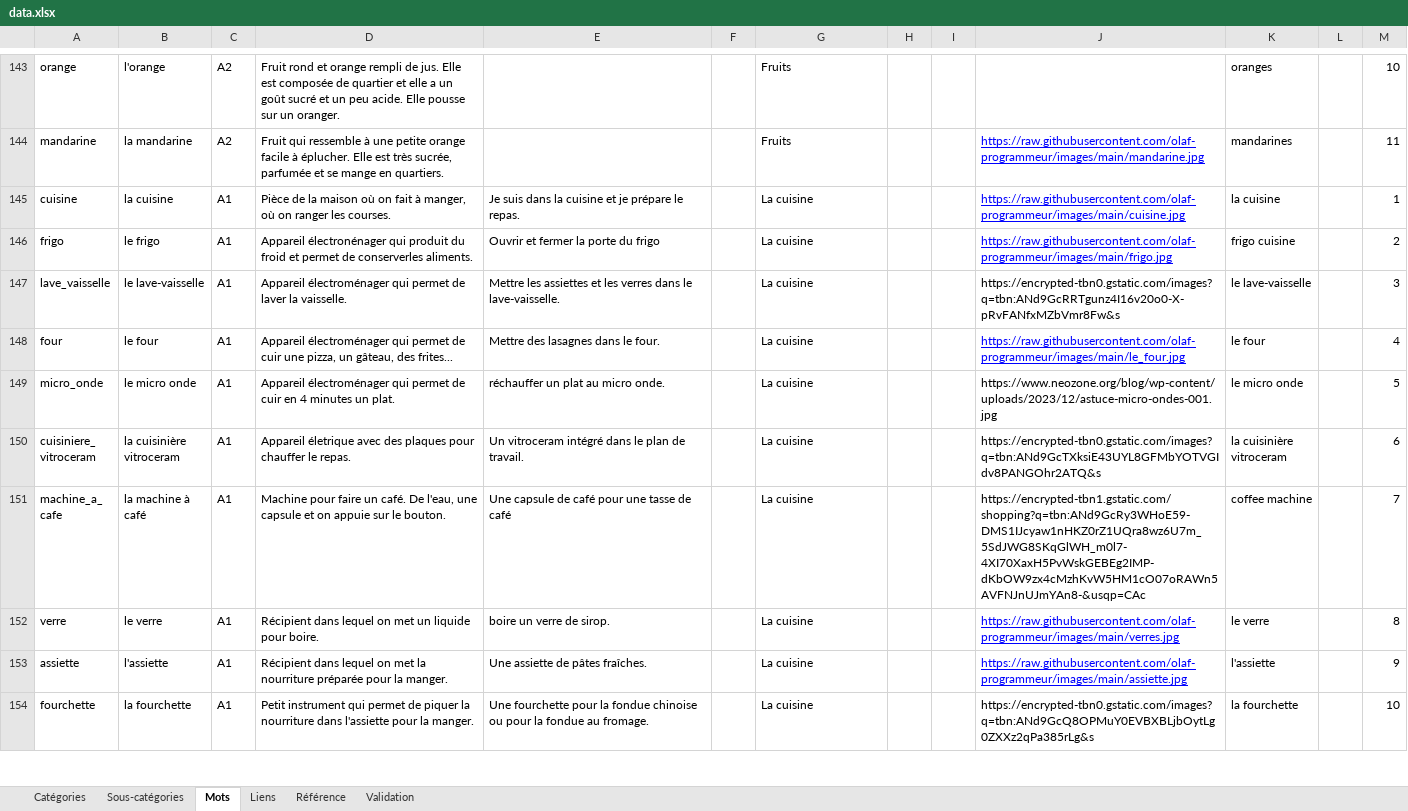
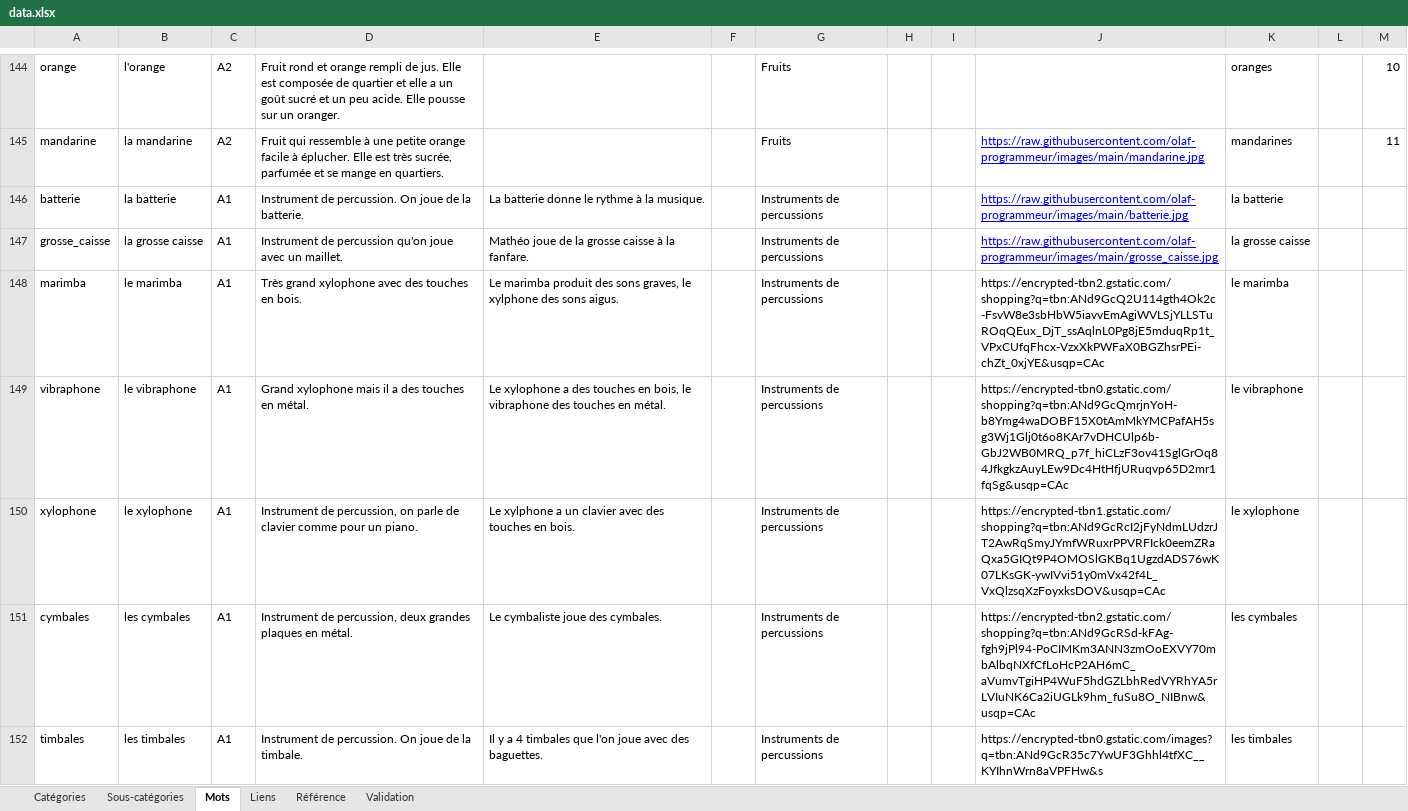
Before and after one commit to olaf-programmeur/vocab-app, an Excel workbook: public/data.xlsx, sheet Mots, drawn as a sheet; only a part is shown, gaps mark what is left out; the shorter side is filled out with more unchanged rows; values as stored, in another font and other column widths than the file's, no borders; the diff covers the shown part only; the diff names each change by its address in the sheet, - before the commit and + after, or states it on an @@ line.

Commit message:
Add files via upload

```diff
--- a/public/data.xlsx (sheet Mots)
+++ b/public/data.xlsx (sheet Mots)
+row 146: batterie | la batterie | A1 | Instrument de percussion. On joue de la batterie. | La batterie donne le rythme à la musique. |  | Instruments de percussions |  |  | https://raw.githubusercontent.com/olaf-programmeur/images/main/batterie.jpg | la batterie
+row 147: grosse_caisse | la grosse caisse | A1 | Instrument de percussion qu'on joue avec un maillet. | Mathéo joue de la grosse caisse à la fanfare. |  | Instruments de percussions |  |  | https://raw.githubusercontent.com/olaf-programmeur/images/main/grosse_caisse.jpg | la grosse caisse
+row 148: marimba | le marimba | A1 | Très grand xylophone avec des touches en bois. | Le marimba produit des sons graves, le xylphone des sons aigus. |  | Instruments de percussions |  |  | https://encrypted-tbn2.gstatic.com/shopping?q=tbn:ANd9GcQ2U114gth4Ok2c-FsvW8e3sbHbW5iavvEmAgiWVLSjYLLSTuROqQEux_DjT_ssAqlnL0Pg8jE5mduqRp1t_VPxCUfqFhcx-VzxXkPWFaX0BGZhsrPEi-chZt_0xjYE&usqp=CAc | le marimba
+row 149: vibraphone | le vibraphone | A1 | Grand xylophone mais il a des touches en métal. | Le xylophone a des touches en bois, le vibraphone des touches en métal. |  | Instruments de percussions |  |  | https://encrypted-tbn0.gstatic.com/shopping?q=tbn:ANd9GcQmrjnYoH-b8Ymg4waDOBF15X0tAmMkYMCPafAH5sg3Wj1Glj0t6o8KAr7vDHCUlp6b-GbJ2WB0MRQ_p7f_hiCLzF3ov41SglGrOq84JfkgkzAuyLEw9Dc4HtHfjURuqvp65D2mr1fqSg&usqp=CAc | le vibraphone
+row 150: xylophone | le xylophone | A1 | Instrument de percussion, on parle de clavier comme pour un piano. | Le xylphone a un clavier avec des touches en bois. |  | Instruments de percussions |  |  | https://encrypted-tbn1.gstatic.com/shopping?q=tbn:ANd9GcRcI2jFyNdmLUdzrJT2AwRqSmyJYmfWRuxrPPVRFIck0eemZRaQxa5GIQt9P4OMOSlGKBq1UgzdADS76wK07LKsGK-ywIVvi51y0mVx42f4L_VxQlzsqXzFoyxksDOV&usqp=CAc | le xylophone
+row 151: cymbales | les cymbales | A1 | Instrument de percussion, deux grandes plaques en métal. | Le cymbaliste joue des cymbales. |  | Instruments de percussions |  |  | https://encrypted-tbn2.gstatic.com/shopping?q=tbn:ANd9GcRSd-kFAg-fgh9jPl94-PoCIMKm3ANN3zmOoEXVY70mbAlbqNXfCfLoHcP2AH6mC_aVumvTgiHP4WuF5hdGZLbhRedVYRhYA5rLVIuNK6Ca2iUGLk9hm_fuSu8O_NIBnw&usqp=CAc | les cymbales
+row 152: timbales | les timbales | A1 | Instrument de percussion. On joue de la timbale. | Il y a 4 timbales que l'on joue avec des baguettes. |  | Instruments de percussions |  |  | https://encrypted-tbn0.gstatic.com/images?q=tbn:ANd9GcR35c7YwUF3Ghhl4tfXC__KYIhnWrn8aVPFHw&s | les timbales
```
Also changed, not shown: 8 added rows, 15 removed rows, 1 moved row and 111 edited cells elsewhere in this sheet, sheet Sous-catégories, sheet Catégories.
